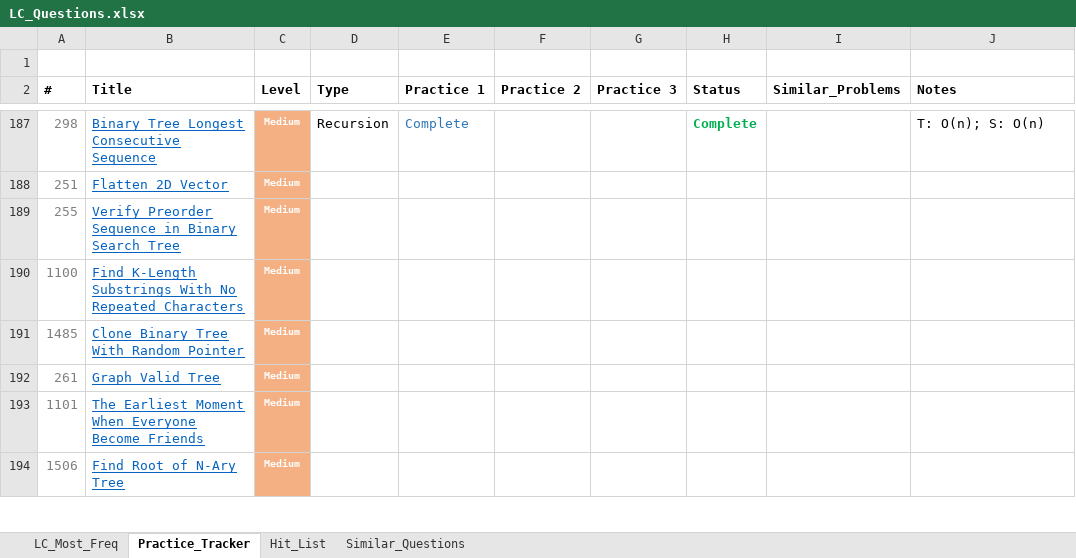
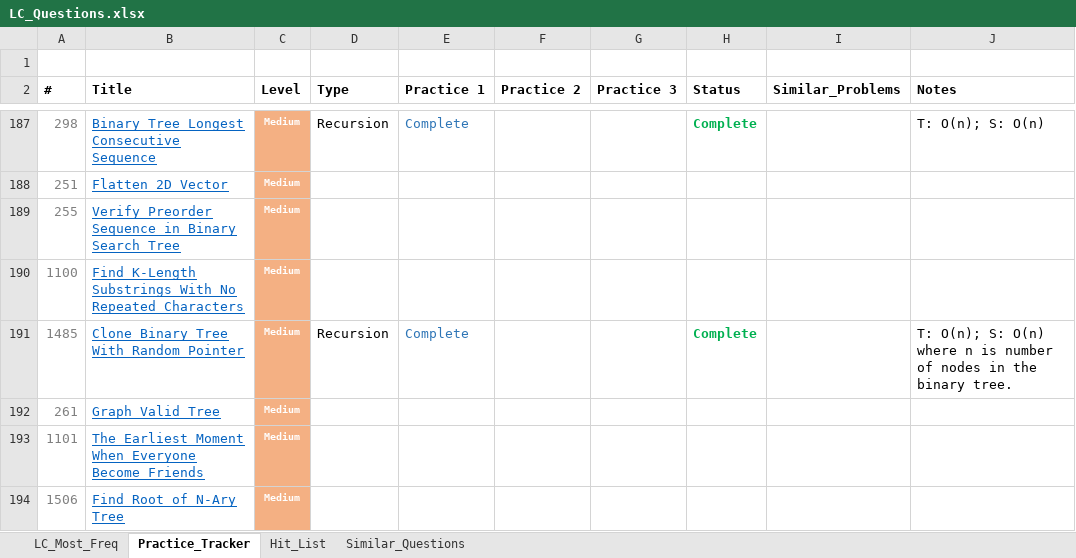
Before and after one commit to kaushikbhimraj/Algorithms, an Excel workbook: 01_LeetCode/04_LeetCode_Most_Freq/LC_Questions.xlsx, sheet Practice_Tracker, drawn as a sheet; only a part is shown, gaps mark what is left out; values as stored, in another font and other column widths than the file's, no borders; conditional formats and table styles not drawn; the diff names each change by its address in the sheet, - before the commit and + after, or states it on an @@ line.

```diff
--- a/01_LeetCode/04_LeetCode_Most_Freq/LC_Questions.xlsx (sheet Practice_Tracker)
+++ b/01_LeetCode/04_LeetCode_Most_Freq/LC_Questions.xlsx (sheet Practice_Tracker)
-D191 (Type): (empty)
+D191 (Type): Recursion
-E191 (Practice 1): (empty)
+E191 (Practice 1): Complete
-H191 (Status): (empty)
+H191 (Status): Complete
-J191 (Notes): (empty)
+J191 (Notes): T: O(n); S: O(n) where n is number of nodes in the binary tree.
```
Also changed, not shown: sheet LC_Most_Freq, 1 other file.
